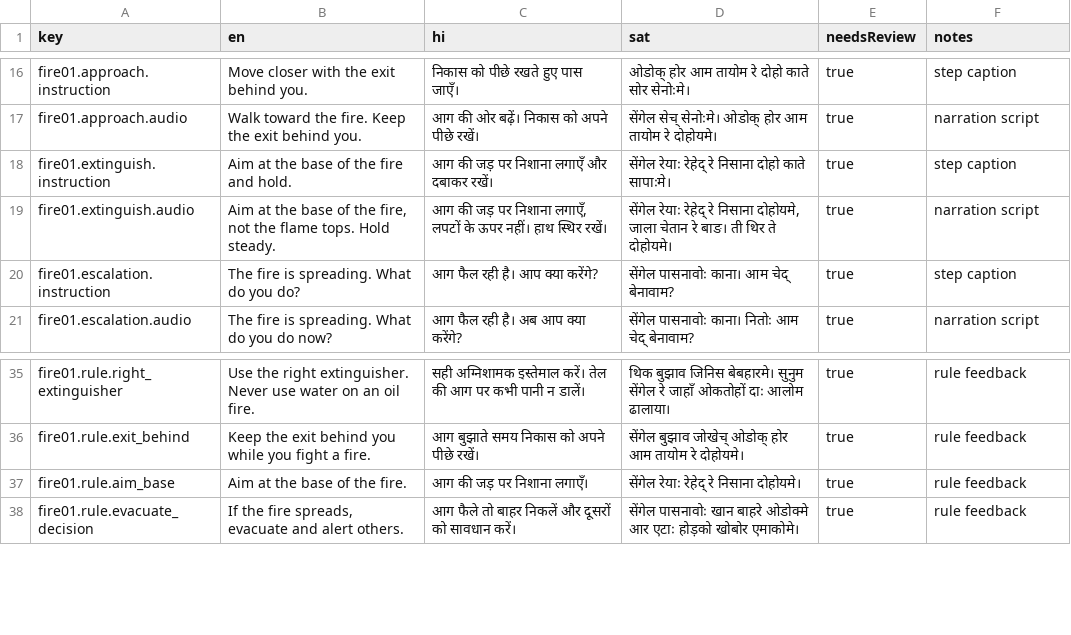
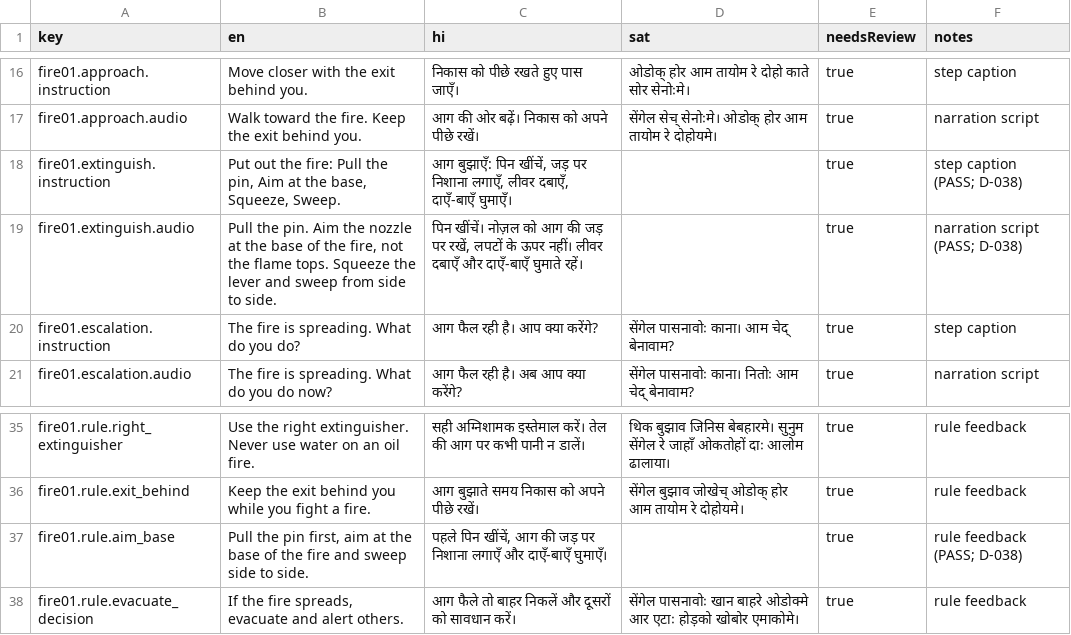
Before and after one commit to buildwithpriince/suraksha-saathi, a CSV file: content/strings/Scenario_FIRE_01.csv, drawn as a sheet; only a part is shown, gaps mark what is left out.

```diff
--- a/content/strings/Scenario_FIRE_01.csv
+++ b/content/strings/Scenario_FIRE_01.csv
@@ -17,4 +17,4 @@ fire01.approach.instruction,Move closer with the exit behind you.,निका
 fire01.approach.audio,Walk toward the fire. Keep the exit behind you.,आग की ओर बढ़ें। निकास को अपने पीछे रखें।,सेंगेल सेच् सेनोःमे। ओडोक् होर आम तायोम रे दोहोयमे।,true,narration script
-fire01.extinguish.instruction,Aim at the base of the fire and hold.,आग की जड़ पर निशाना लगाएँ और दबाकर रखें।,सेंगेल रेयाः रेहेद् रे निसाना दोहो काते सापाःमे।,true,step caption
-fire01.extinguish.audio,"Aim at the base of the fire, not the flame tops. Hold steady.","आग की जड़ पर निशाना लगाएँ, लपटों के ऊपर नहीं। हाथ स्थिर रखें।","सेंगेल रेयाः रेहेद् रे निसाना दोहोयमे, जाला चेतान रे बाङ। ती थिर ते दोहोयमे।",true,narration script
+fire01.extinguish.instruction,"Put out the fire: Pull the pin, Aim at the base, Squeeze, Sweep.","आग बुझाएँ: पिन खींचें, जड़ पर निशाना लगाएँ, लीवर दबाएँ, दाएँ-बाएँ घुमाएँ।",,true,step caption (PASS; D-038)
+fire01.extinguish.audio,"Pull the pin. Aim the nozzle at the base of the fire, not the flame tops. Squeeze the lever and sweep from side to side.","पिन खींचें। नोज़ल को आग की जड़ पर रखें, लपटों के ऊपर नहीं। लीवर दबाएँ और दाएँ-बाएँ घुमाते रहें।",,true,narration script (PASS; D-038)
 fire01.escalation.instruction,The fire is spreading. What do you do?,आग फैल रही है। आप क्या करेंगे?,सेंगेल पासनावोः काना। आम चेद् बेनावाम?,true,step caption
@@ -36,3 +36,3 @@ fire01.rule.right_extinguisher,Use the right extinguisher. Never use water on an
 fire01.rule.exit_behind,Keep the exit behind you while you fight a fire.,आग बुझाते समय निकास को अपने पीछे रखें।,सेंगेल बुझाव जोखेच् ओडोक् होर आम तायोम रे दोहोयमे।,true,rule feedback
-fire01.rule.aim_base,Aim at the base of the fire.,आग की जड़ पर निशाना लगाएँ।,सेंगेल रेयाः रेहेद् रे निसाना दोहोयमे।,true,rule feedback
+fire01.rule.aim_base,"Pull the pin first, aim at the base of the fire and sweep side to side.","पहले पिन खींचें, आग की जड़ पर निशाना लगाएँ और दाएँ-बाएँ घुमाएँ।",,true,rule feedback (PASS; D-038)
 fire01.rule.evacuate_decision,"If the fire spreads, evacuate and alert others.",आग फैले तो बाहर निकलें और दूसरों को सावधान करें।,सेंगेल पासनावोः खान बाहरे ओडोक्मे आर एटाः होड़को खोबोर एमाकोमे।,true,rule feedback
```
Also changed, not shown: content/strings/UI.csv, 24 other files.
